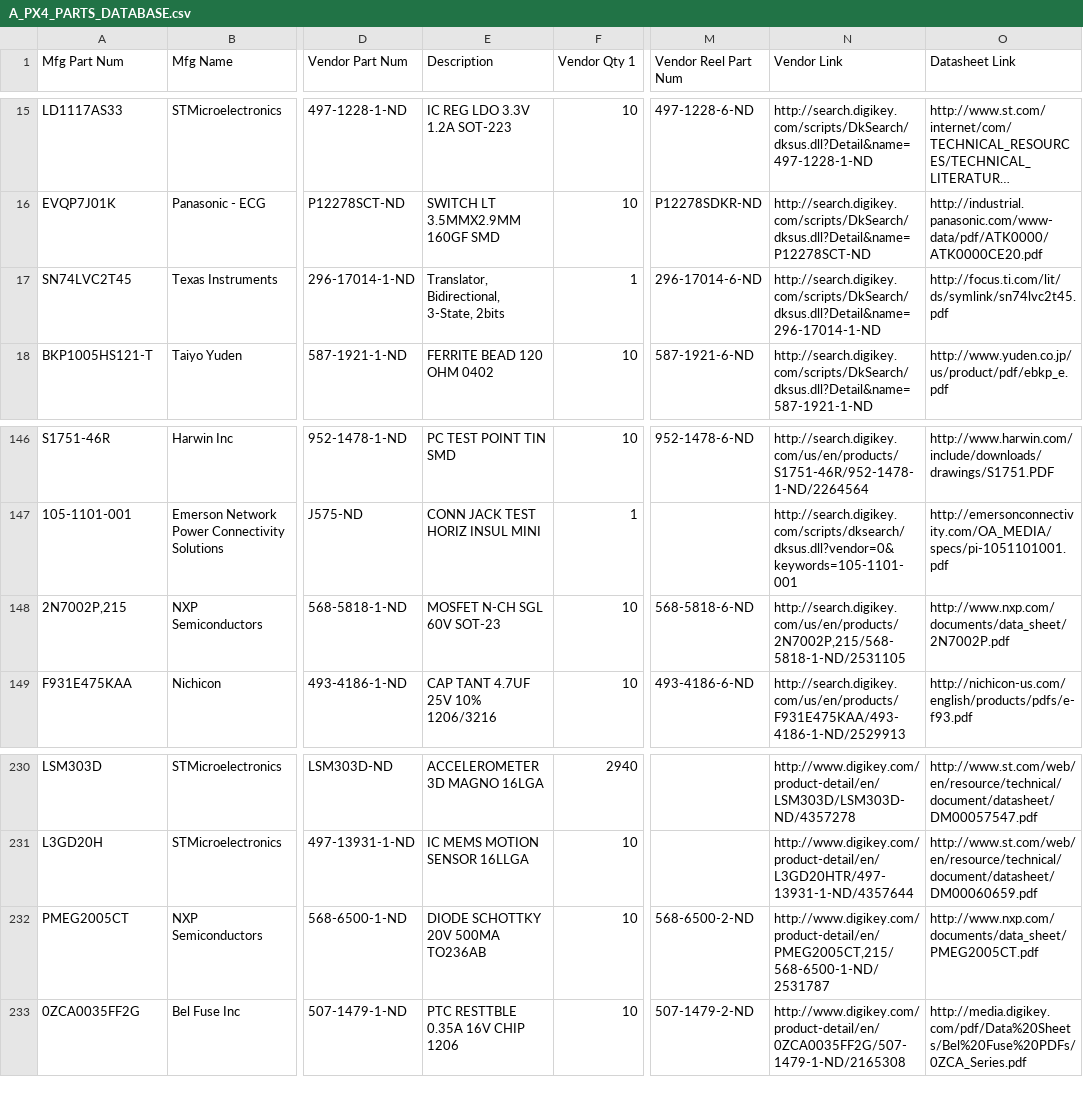
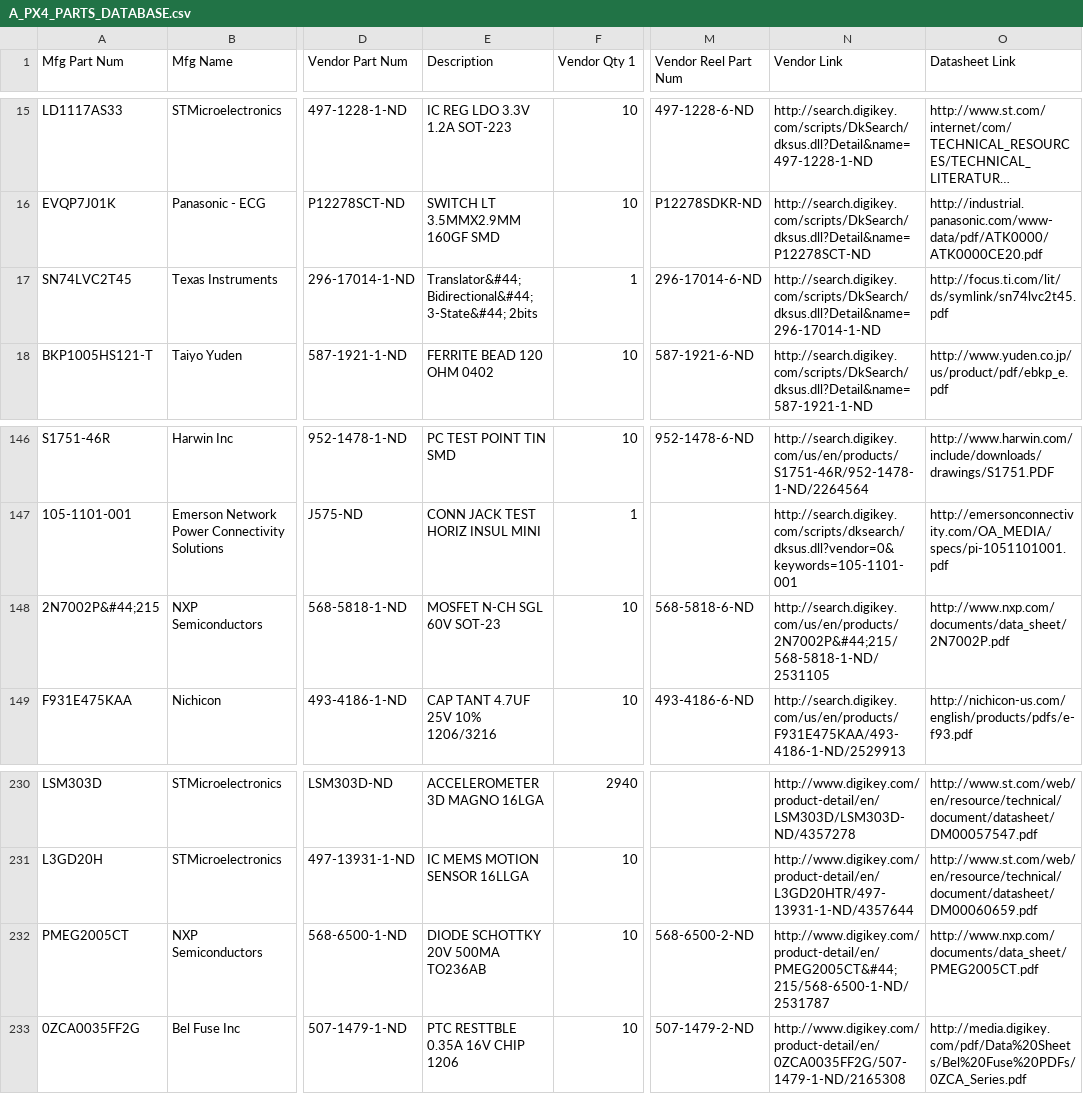
Before and after one commit to pixhawk/Hardware, a CSV file: A_PX4_PARTS_DATABASE.csv, drawn as a sheet; only a part is shown, gaps mark what is left out; long unchanged cells end in …; the diff covers the shown part only; the diff names each change by its address in the sheet, - before the commit and + after, or states it on an @@ line.

```diff
--- a/A_PX4_PARTS_DATABASE.csv
+++ b/A_PX4_PARTS_DATABASE.csv
-E17 (Description): Translator, Bidirectional, 3-State, 2bits
+E17 (Description): Translator&#44; Bidirectional&#44; 3-State&#44; 2bits
-A148 (Mfg Part Num): 2N7002P,215
+A148 (Mfg Part Num): 2N7002P&#44;215
-N148 (Vendor Link): http://search.digikey.com/us/en/products/2N7002P,215/568-5818-1-ND/2531105
+N148 (Vendor Link): http://search.digikey.com/us/en/products/2N7002P&#44;215/568-5818-1-ND/2531105
-N232 (Vendor Link): http://www.digikey.com/product-detail/en/PMEG2005CT,215/568-6500-1-ND/2531787
+N232 (Vendor Link): http://www.digikey.com/product-detail/en/PMEG2005CT&#44;215/568-6500-1-ND/2531787
```
Also changed, not shown: 12 edited cells elsewhere in this file.
